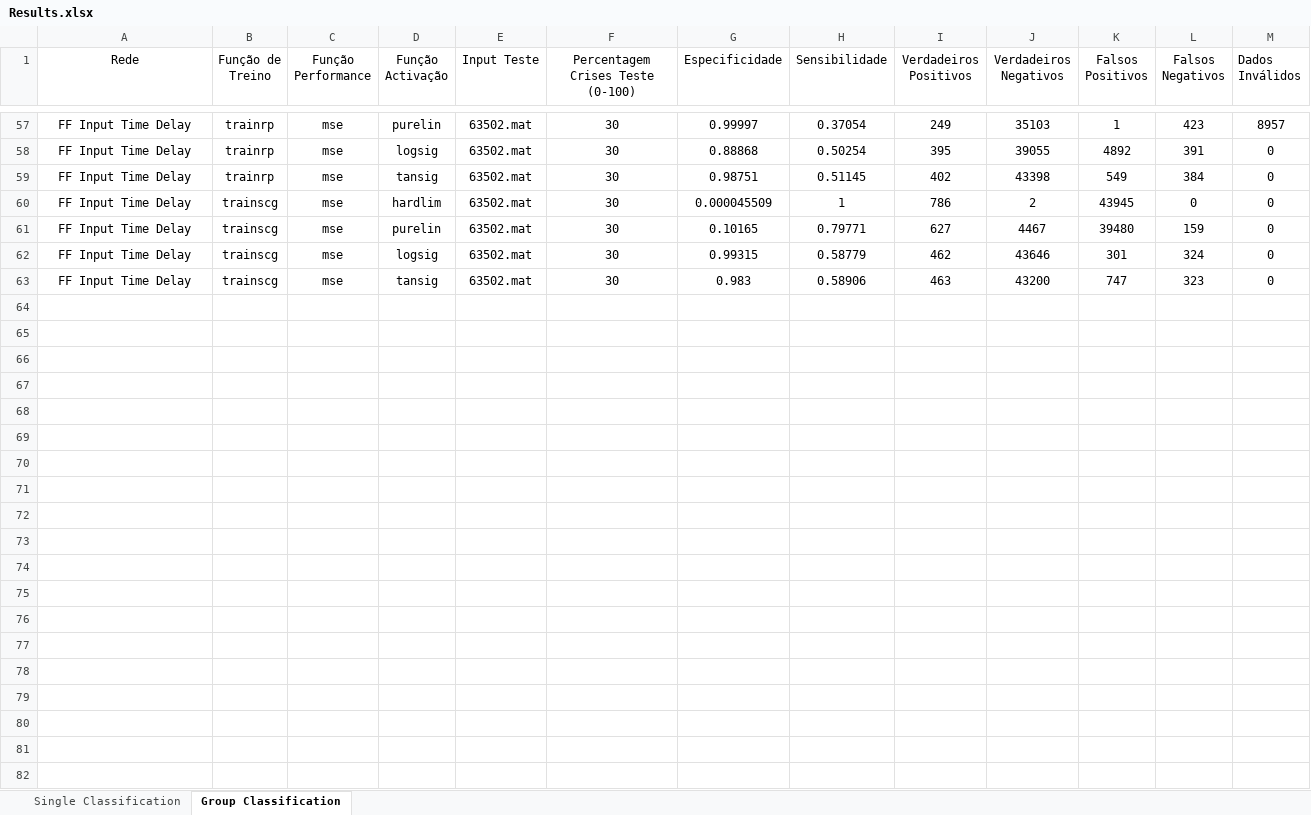
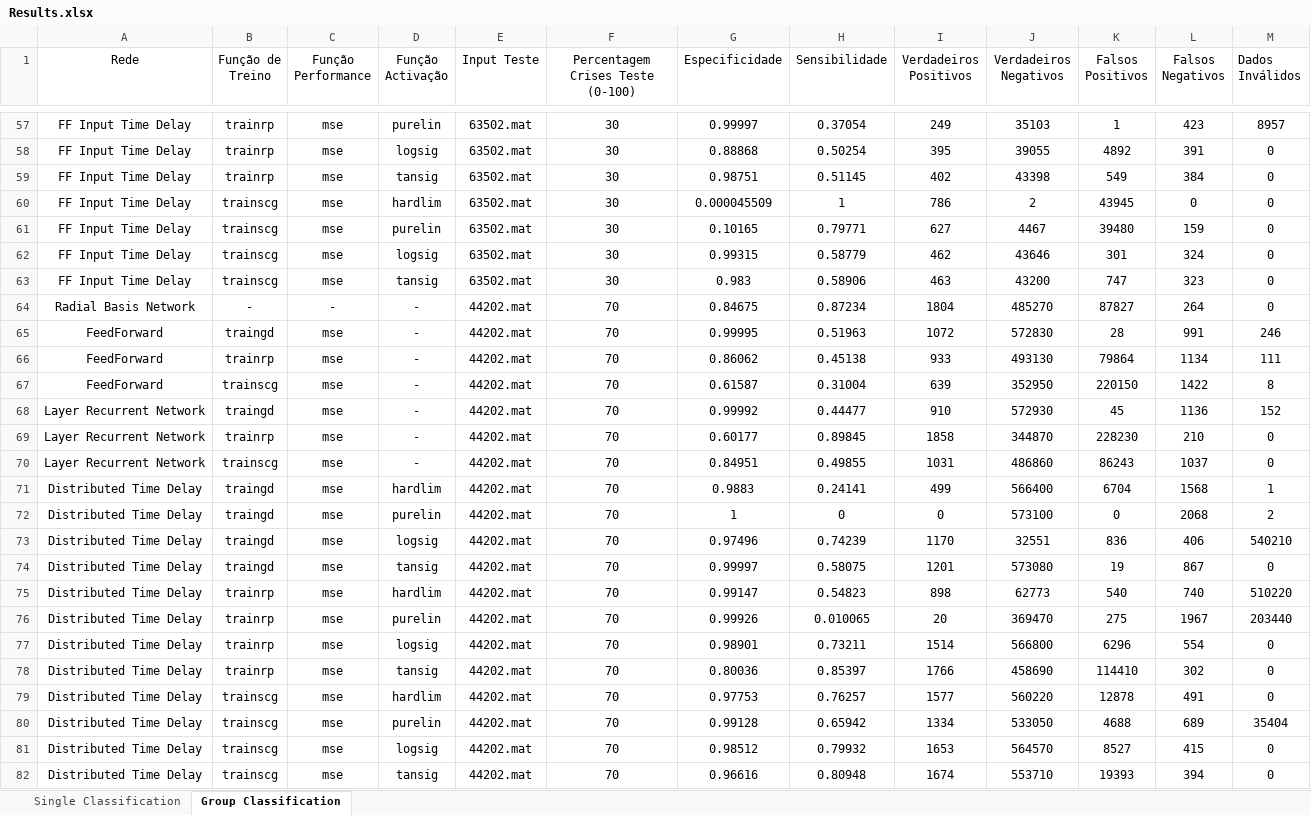
Before and after one commit to jpleitao/Aprendizagem-Computacional, an Excel workbook: TP3/Results.xlsx, sheet Group Classification, drawn as a sheet; only a part is shown, gaps mark what is left out; values as stored, in another font and other column widths than the file's, no borders; the diff covers the shown part only; the diff names each change by its address in the sheet, - before the commit and + after, or states it on an @@ line.

Commit message:
Updated results file. Missing: Single and group tests with 50% of cases

```diff
--- a/TP3/Results.xlsx (sheet Group Classification)
+++ b/TP3/Results.xlsx (sheet Group Classification)
+row 64: Radial Basis Network | - | - | - | 44202.mat | 70 | 0.84675 | 0.87234 | 1804 | 485270 | 87827 | 264 | 0
+row 65: FeedForward | traingd | mse | - | 44202.mat | 70 | 0.99995 | 0.51963 | 1072 | 572830 | 28 | 991 | 246
+row 66: FeedForward | trainrp | mse | - | 44202.mat | 70 | 0.86062 | 0.45138 | 933 | 493130 | 79864 | 1134 | 111
+row 67: FeedForward | trainscg | mse | - | 44202.mat | 70 | 0.61587 | 0.31004 | 639 | 352950 | 220150 | 1422 | 8
+row 68: Layer Recurrent Network | traingd | mse | - | 44202.mat | 70 | 0.99992 | 0.44477 | 910 | 572930 | 45 | 1136 | 152
+row 69: Layer Recurrent Network | trainrp | mse | - | 44202.mat | 70 | 0.60177 | 0.89845 | 1858 | 344870 | 228230 | 210 | 0
+row 70: Layer Recurrent Network | trainscg | mse | - | 44202.mat | 70 | 0.84951 | 0.49855 | 1031 | 486860 | 86243 | 1037 | 0
+row 71: Distributed Time Delay | traingd | mse | hardlim | 44202.mat | 70 | 0.9883 | 0.24141 | 499 | 566400 | 6704 | 1568 | 1
+row 72: Distributed Time Delay | traingd | mse | purelin | 44202.mat | 70 | 1 | 0 | 0 | 573100 | 0 | 2068 | 2
+row 73: Distributed Time Delay | traingd | mse | logsig | 44202.mat | 70 | 0.97496 | 0.74239 | 1170 | 32551 | 836 | 406 | 540210
+row 74: Distributed Time Delay | traingd | mse | tansig | 44202.mat | 70 | 0.99997 | 0.58075 | 1201 | 573080 | 19 | 867 | 0
+row 75: Distributed Time Delay | trainrp | mse | hardlim | 44202.mat | 70 | 0.99147 | 0.54823 | 898 | 62773 | 540 | 740 | 510220
+row 76: Distributed Time Delay | trainrp | mse | purelin | 44202.mat | 70 | 0.99926 | 0.010065 | 20 | 369470 | 275 | 1967 | 203440
+row 77: Distributed Time Delay | trainrp | mse | logsig | 44202.mat | 70 | 0.98901 | 0.73211 | 1514 | 566800 | 6296 | 554 | 0
+row 78: Distributed Time Delay | trainrp | mse | tansig | 44202.mat | 70 | 0.80036 | 0.85397 | 1766 | 458690 | 114410 | 302 | 0
+row 79: Distributed Time Delay | trainscg | mse | hardlim | 44202.mat | 70 | 0.97753 | 0.76257 | 1577 | 560220 | 12878 | 491 | 0
+row 80: Distributed Time Delay | trainscg | mse | purelin | 44202.mat | 70 | 0.99128 | 0.65942 | 1334 | 533050 | 4688 | 689 | 35404
+row 81: Distributed Time Delay | trainscg | mse | logsig | 44202.mat | 70 | 0.98512 | 0.79932 | 1653 | 564570 | 8527 | 415 | 0
+row 82: Distributed Time Delay | trainscg | mse | tansig | 44202.mat | 70 | 0.96616 | 0.80948 | 1674 | 553710 | 19393 | 394 | 0
```
Also changed, not shown: 43 added rows elsewhere in this sheet, sheet Single Classification.
